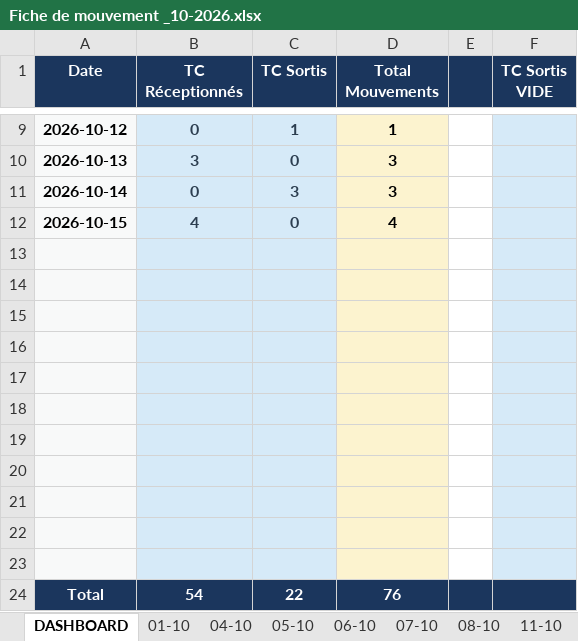
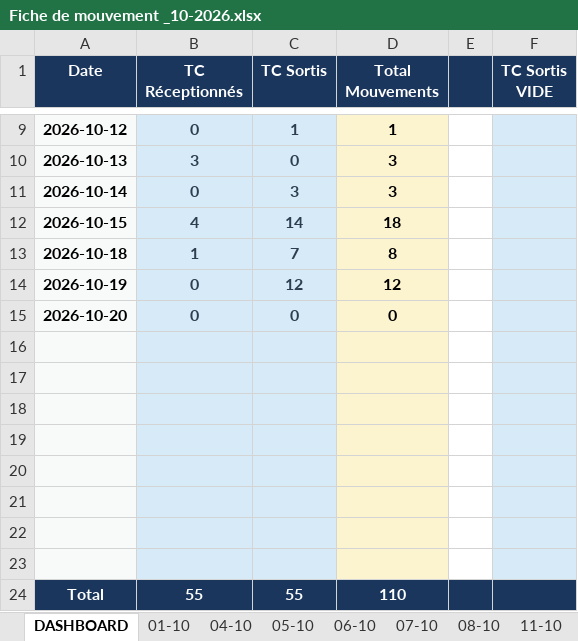
Before and after one commit to Mag2027pro/egs-conatainer-tracker-, an Excel workbook: Fiche de mouvement _10-2026.xlsx, sheet DASHBOARD, drawn as a sheet; only a part is shown, gaps mark what is left out; values as stored, in another font and other column widths than the file's, no borders; removed rows and columns are numbered as before the commit, all else as after; the diff names each change by its address in the sheet, - before the commit and + after, or states it on an @@ line.

```diff
--- a/Fiche de mouvement _10-2026.xlsx (sheet DASHBOARD)
+++ b/Fiche de mouvement _10-2026.xlsx (sheet DASHBOARD)
-C12 (TC Sortis): 0
+C12 (TC Sortis): 14
-D12 (Total Mouvements): 4
+D12 (Total Mouvements): 18
+row 13: 2026-10-18 | 1 | 7 | 8
+row 14: 2026-10-19 | 0 | 12 | 12
+row 15: 2026-10-20 | 0 | 0 | 0
-row 24: (empty)
+row 24: Total | 55 | 55 | 110
-A24 fill: #F8F9F9
+A24 fill: #1B365D
-B24:C24 fill: #D6EAF8
+B24:C24 fill: #1B365D
-D24 fill: #FCF3CF
+D24 fill: #1B365D
-E24 fill: none
+E24 fill: #1B365D
-F24 fill: #D6EAF8
+F24 fill: #1B365D
-row 22: (empty)
-row 23: (empty)
-row 24: Total | 54 | 22 | 76
```
Also changed, not shown: sheet 15-10, other sheet tabs, formulas that keep their value, charts or pictures.
